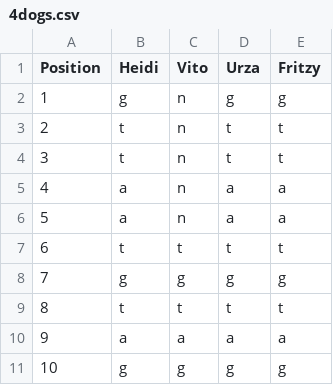
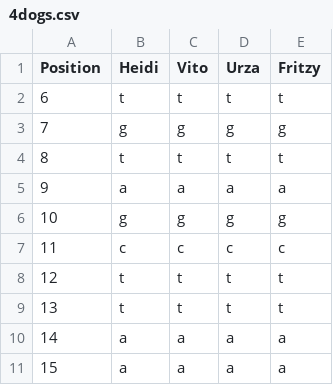
Before and after one commit to MichelleErkenberg/mpi_dogs, a CSV file: data/dog_samples/ref/office_1/4dogs.csv, drawn as a sheet; only a part is shown; the shorter side is filled out with more unchanged rows.

```diff
--- a/data/dog_samples/ref/office_1/4dogs.csv
+++ b/data/dog_samples/ref/office_1/4dogs.csv
@@ -1,7 +1,2 @@
 Position,Heidi,Vito,Urza,Fritzy
-1,g,n,g,g
-2,t,n,t,t
-3,t,n,t,t
-4,a,n,a,a
-5,a,n,a,a
 6,t,t,t,t
```
Also changed, not shown: data/dog_samples/ref/office_1/5dogs.csv, data/dog_samples/ref/office_2/2dogs.csv, 12 other files.
